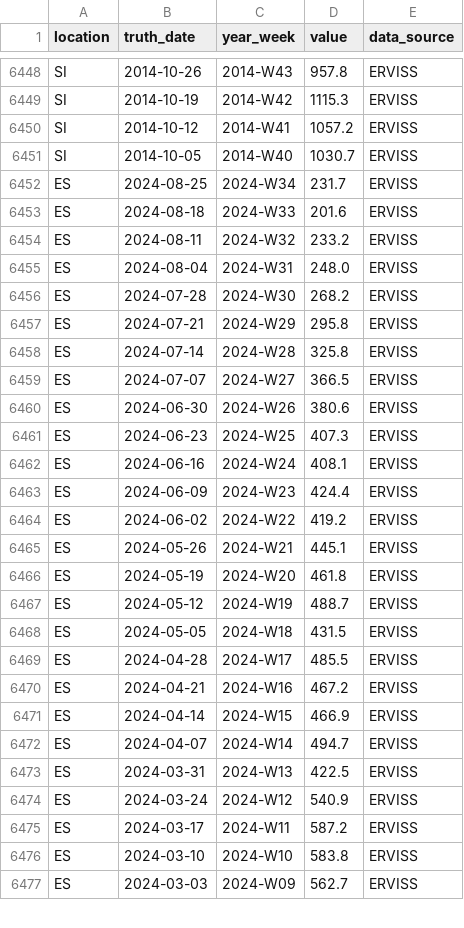
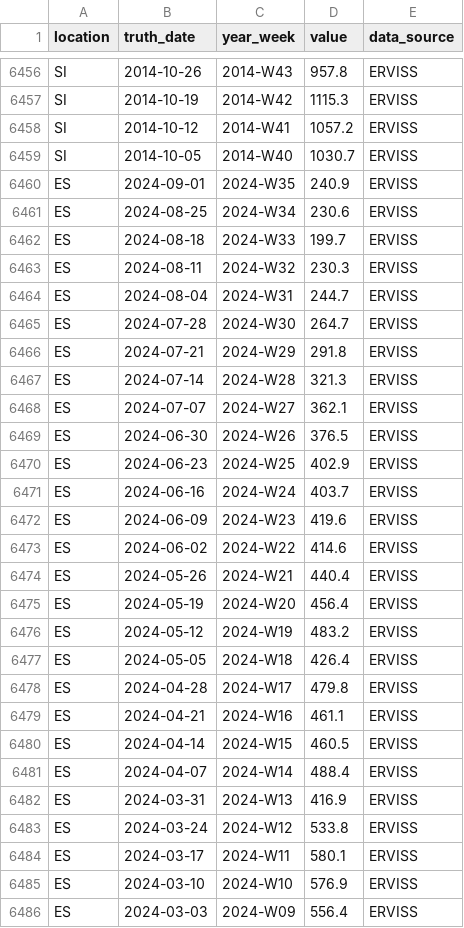
Before and after one commit to european-modelling-hubs/ari-forecast-hub, a CSV file: target-data/latest-ARI_incidence.csv, drawn as a sheet; only a part is shown, gaps mark what is left out; the diff covers the shown part only.

```diff
--- a/target-data/latest-ARI_incidence.csv
+++ b/target-data/latest-ARI_incidence.csv
@@ -6451,27 +6459,28 @@ SI,2014-10-12,2014-W41,1057.2,ERVISS
 SI,2014-10-05,2014-W40,1030.7,ERVISS
-ES,2024-08-25,2024-W34,231.7,ERVISS
-ES,2024-08-18,2024-W33,201.6,ERVISS
-ES,2024-08-11,2024-W32,233.2,ERVISS
-ES,2024-08-04,2024-W31,248.0,ERVISS
-ES,2024-07-28,2024-W30,268.2,ERVISS
-ES,2024-07-21,2024-W29,295.8,ERVISS
-ES,2024-07-14,2024-W28,325.8,ERVISS
-ES,2024-07-07,2024-W27,366.5,ERVISS
-ES,2024-06-30,2024-W26,380.6,ERVISS
-ES,2024-06-23,2024-W25,407.3,ERVISS
-ES,2024-06-16,2024-W24,408.1,ERVISS
-ES,2024-06-09,2024-W23,424.4,ERVISS
-ES,2024-06-02,2024-W22,419.2,ERVISS
-ES,2024-05-26,2024-W21,445.1,ERVISS
-ES,2024-05-19,2024-W20,461.8,ERVISS
-ES,2024-05-12,2024-W19,488.7,ERVISS
-ES,2024-05-05,2024-W18,431.5,ERVISS
-ES,2024-04-28,2024-W17,485.5,ERVISS
-ES,2024-04-21,2024-W16,467.2,ERVISS
-ES,2024-04-14,2024-W15,466.9,ERVISS
-ES,2024-04-07,2024-W14,494.7,ERVISS
-ES,2024-03-31,2024-W13,422.5,ERVISS
-ES,2024-03-24,2024-W12,540.9,ERVISS
-ES,2024-03-17,2024-W11,587.2,ERVISS
-ES,2024-03-10,2024-W10,583.8,ERVISS
-ES,2024-03-03,2024-W09,562.7,ERVISS
+ES,2024-09-01,2024-W35,240.9,ERVISS
+ES,2024-08-25,2024-W34,230.6,ERVISS
+ES,2024-08-18,2024-W33,199.7,ERVISS
+ES,2024-08-11,2024-W32,230.3,ERVISS
+ES,2024-08-04,2024-W31,244.7,ERVISS
+ES,2024-07-28,2024-W30,264.7,ERVISS
+ES,2024-07-21,2024-W29,291.8,ERVISS
+ES,2024-07-14,2024-W28,321.3,ERVISS
+ES,2024-07-07,2024-W27,362.1,ERVISS
+ES,2024-06-30,2024-W26,376.5,ERVISS
+ES,2024-06-23,2024-W25,402.9,ERVISS
+ES,2024-06-16,2024-W24,403.7,ERVISS
+ES,2024-06-09,2024-W23,419.6,ERVISS
+ES,2024-06-02,2024-W22,414.6,ERVISS
+ES,2024-05-26,2024-W21,440.4,ERVISS
+ES,2024-05-19,2024-W20,456.4,ERVISS
+ES,2024-05-12,2024-W19,483.2,ERVISS
+ES,2024-05-05,2024-W18,426.4,ERVISS
+ES,2024-04-28,2024-W17,479.8,ERVISS
+ES,2024-04-21,2024-W16,461.1,ERVISS
+ES,2024-04-14,2024-W15,460.5,ERVISS
+ES,2024-04-07,2024-W14,488.4,ERVISS
+ES,2024-03-31,2024-W13,416.9,ERVISS
+ES,2024-03-24,2024-W12,533.8,ERVISS
+ES,2024-03-17,2024-W11,580.1,ERVISS
+ES,2024-03-10,2024-W10,576.9,ERVISS
+ES,2024-03-03,2024-W09,556.4,ERVISS
```
Also changed, not shown: 8 added rows and 28 edited cells elsewhere in this file.
